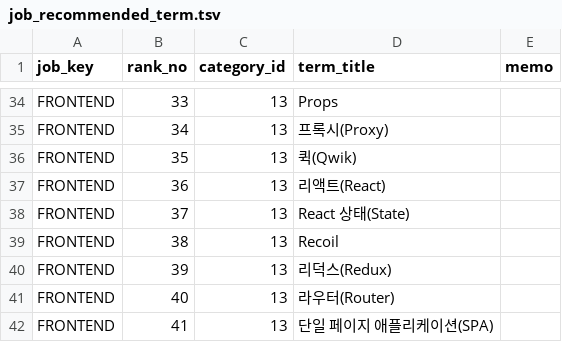
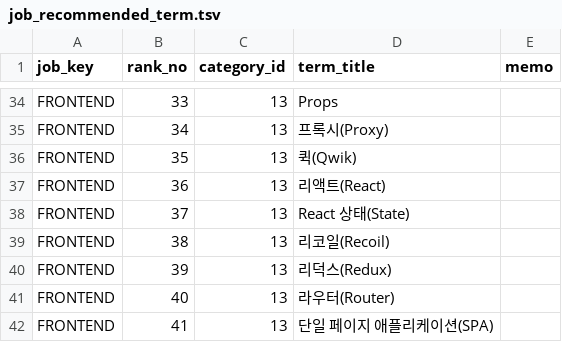
Before and after one commit to Mur-pixel/I-Poten-Backend, a TSV file: tsv/recommendation/job_recommended_term.tsv, drawn as a sheet; only a part is shown, gaps mark what is left out.

Commit message:
refactor: [김정민] JobRecommendedTermTsvImportRunner 실행 제어 방식 개선
- 서버 시작할 때 자동 실행 안 되도록 변경
- 실수로 배치가 실행되는 것을 방지하기 위해 기본값 false 설정
- 명시적으로 --app.batch.job-recommendation.enabled=true 전달 시에만 배치 실행
- Recoil 한글 표기 추가

```diff
--- a/tsv/recommendation/job_recommended_term.tsv
+++ b/tsv/recommendation/job_recommended_term.tsv
@@ -38,3 +38,3 @@ FRONTEND	36	13	리액트(React)
 FRONTEND	37	13	React 상태(State)	
-FRONTEND	38	13	Recoil	
+FRONTEND	38	13	리코일(Recoil)	
 FRONTEND	39	13	리덕스(Redux)	
```
Also changed, not shown: 1 other file.
